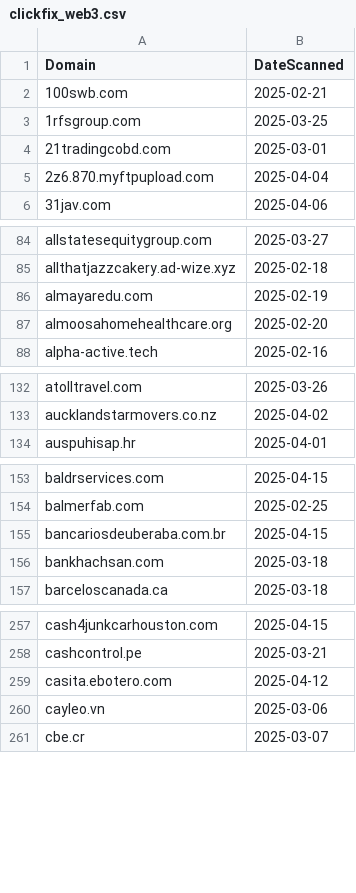
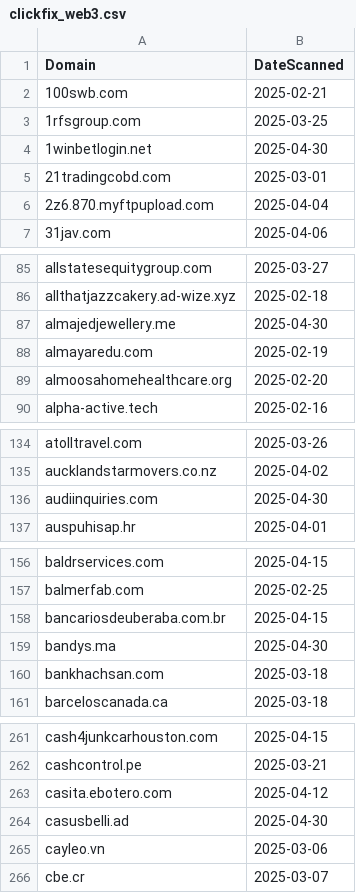
Before and after one commit to dbertho/ioc, a CSV file: clickfix_web3.csv, drawn as a sheet; only a part is shown, gaps mark what is left out; the diff covers the shown part only.

Commit message:
Update ClickFix Web3 IOC list

```diff
--- a/clickfix_web3.csv
+++ b/clickfix_web3.csv
@@ -3,2 +3,3 @@ Domain,DateScanned
 1rfsgroup.com,2025-03-25
+1winbetlogin.net,2025-04-30
 21tradingcobd.com,2025-03-01
@@ -85,2 +86,3 @@ allstatesequitygroup.com,2025-03-27
 allthatjazzcakery.ad-wize.xyz,2025-02-18
+almajedjewellery.me,2025-04-30
 almayaredu.com,2025-02-19
@@ -133,2 +135,3 @@ atolltravel.com,2025-03-26
 aucklandstarmovers.co.nz,2025-04-02
+audiinquiries.com,2025-04-30
 auspuhisap.hr,2025-04-01
@@ -155,2 +158,3 @@ balmerfab.com,2025-02-25
 bancariosdeuberaba.com.br,2025-04-15
+bandys.ma,2025-04-30
 bankhachsan.com,2025-03-18
@@ -259,2 +263,3 @@ cashcontrol.pe,2025-03-21
 casita.ebotero.com,2025-04-12
+casusbelli.ad,2025-04-30
 cayleo.vn,2025-03-06
```
Also changed, not shown: 17 added rows elsewhere in this file.
